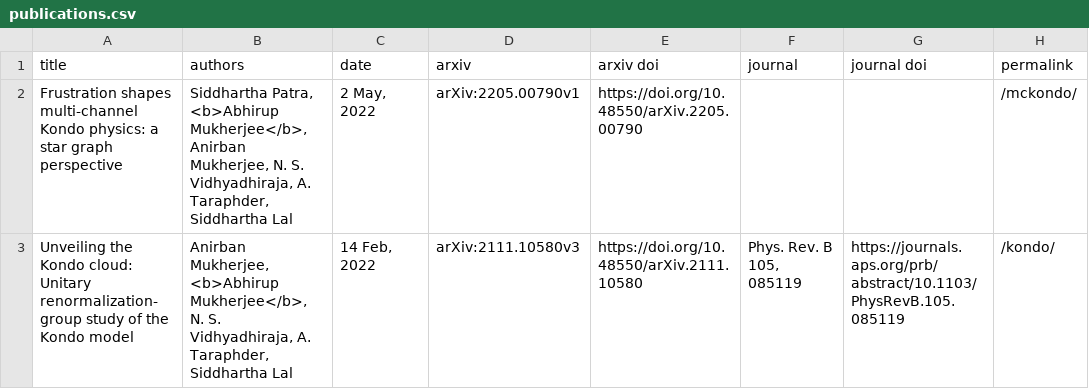
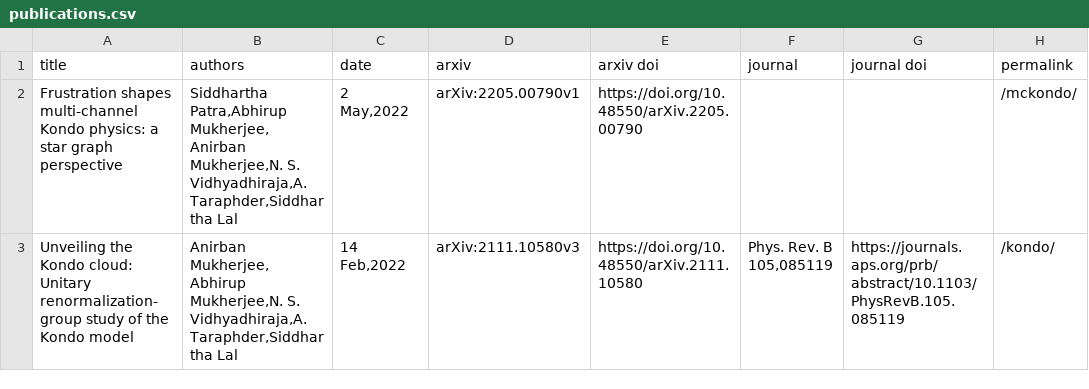
Before and after one commit to abhirup-m/abhirup-m.github.io, a CSV file: _data/publications.csv, drawn as a sheet.

```diff
--- a/_data/publications.csv
+++ b/_data/publications.csv
@@ -1,3 +1,3 @@
 title,authors,date,arxiv,arxiv doi,journal,journal doi,permalink
-"Frustration shapes multi-channel Kondo physics: a star graph perspective","Siddhartha Patra, <b>Abhirup Mukherjee</b>, Anirban Mukherjee, N. S. Vidhyadhiraja, A. Taraphder, Siddhartha Lal","2 May, 2022",arXiv:2205.00790v1,https://doi.org/10.48550/arXiv.2205.00790,,,/mckondo/
-"Unveiling the Kondo cloud: Unitary renormalization-group study of the Kondo model","Anirban Mukherjee, <b>Abhirup Mukherjee</b>, N. S. Vidhyadhiraja, A. Taraphder, Siddhartha Lal","14 Feb, 2022","arXiv:2111.10580v3","https://doi.org/10.48550/arXiv.2111.10580","Phys. Rev. B 105, 085119","https://journals.aps.org/prb/abstract/10.1103/PhysRevB.105.085119",/kondo/
+"Frustration shapes multi-channel Kondo physics: a star graph perspective","Siddhartha Patra,Abhirup Mukherjee,Anirban Mukherjee,N. S. Vidhyadhiraja,A. Taraphder,Siddhartha Lal","2 May,2022",arXiv:2205.00790v1,https://doi.org/10.48550/arXiv.2205.00790,,,/mckondo/
+"Unveiling the Kondo cloud: Unitary renormalization-group study of the Kondo model","Anirban Mukherjee,Abhirup Mukherjee,N. S. Vidhyadhiraja,A. Taraphder,Siddhartha Lal","14 Feb,2022","arXiv:2111.10580v3","https://doi.org/10.48550/arXiv.2111.10580","Phys. Rev. B 105,085119","https://journals.aps.org/prb/abstract/10.1103/PhysRevB.105.085119",/kondo/
```
Also changed, not shown: 5 other files.
